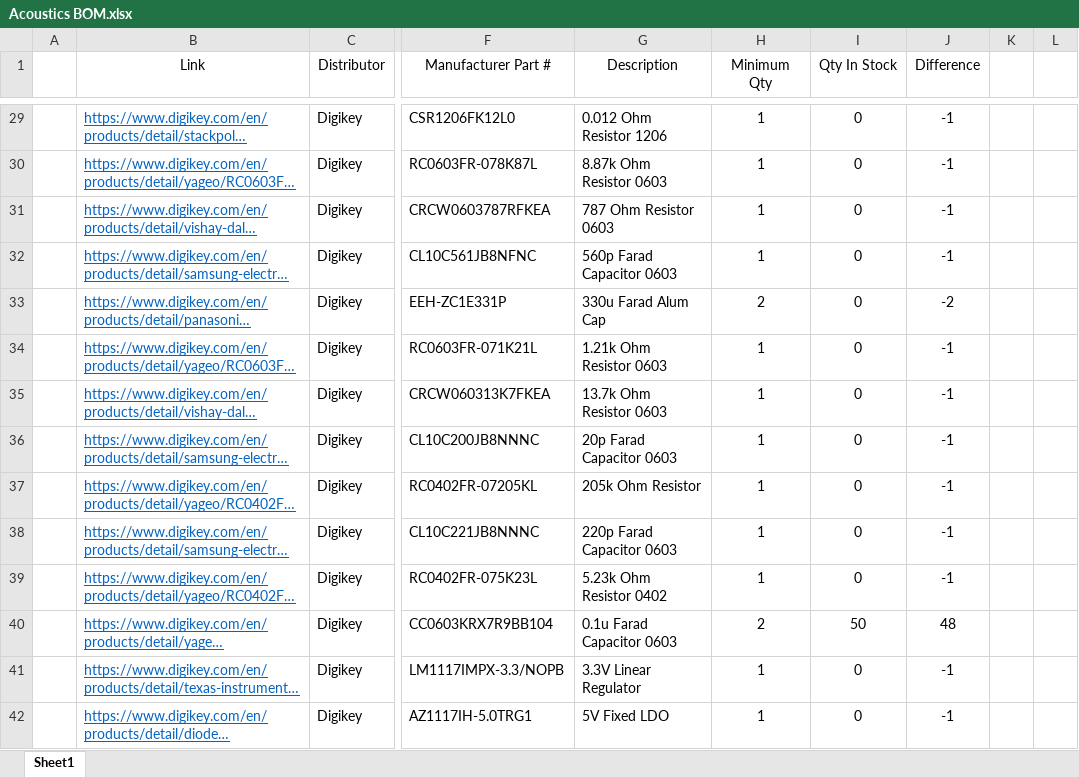
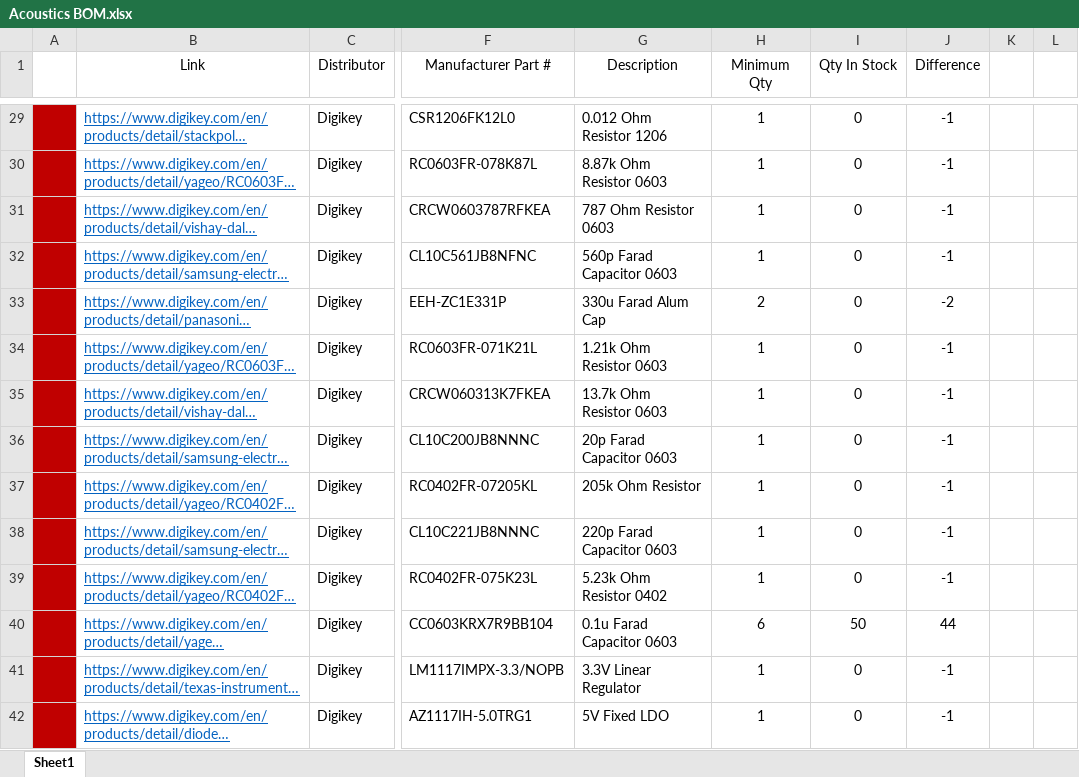
Before and after one commit to osu-uwrt/electric_boogaloo, an Excel workbook: TalosBoards/Acoustics/Acoustics BOM.xlsx, sheet Sheet1, drawn as a sheet; only a part is shown, gaps mark what is left out; long unchanged cells end in …; values as stored, in another font and other column widths than the file's, no borders; the diff covers the shown part only; the diff names each change by its address in the sheet, - before the commit and + after, or states it on an @@ line.

```diff
--- a/TalosBoards/Acoustics/Acoustics BOM.xlsx (sheet Sheet1)
+++ b/TalosBoards/Acoustics/Acoustics BOM.xlsx (sheet Sheet1)
-A29:A42 fill: none
+A29:A42 fill: #C00000
-H40 (Minimum Qty): 2
+H40 (Minimum Qty): 6
-J40 (Difference): 48
+J40 (Difference): 44
```
Also changed, not shown: 10 added rows, 10 removed rows, 19 edited cells and cell formats elsewhere in this sheet, 3 other files.
